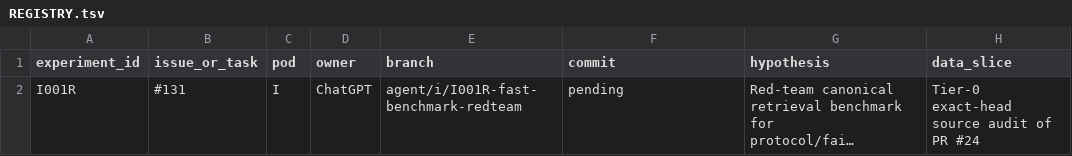
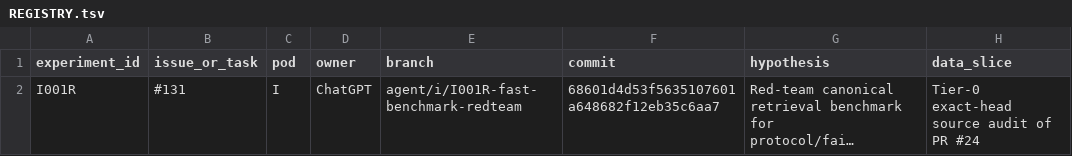
Before and after one commit to sting-raider/Team-517-ML, a TSV file: experiments/REGISTRY.tsv, drawn as a sheet; only a part is shown; long unchanged cells end in …; the diff names each change by its address in the sheet, - before the commit and + after, or states it on an @@ line.

Commit message:
I001R: pin registry checkpoint commit

```diff
--- a/experiments/REGISTRY.tsv
+++ b/experiments/REGISTRY.tsv
-F2 (commit): pending
+F2 (commit): 68601d4d53f5635107601a648682f12eb35c6aa7
```
